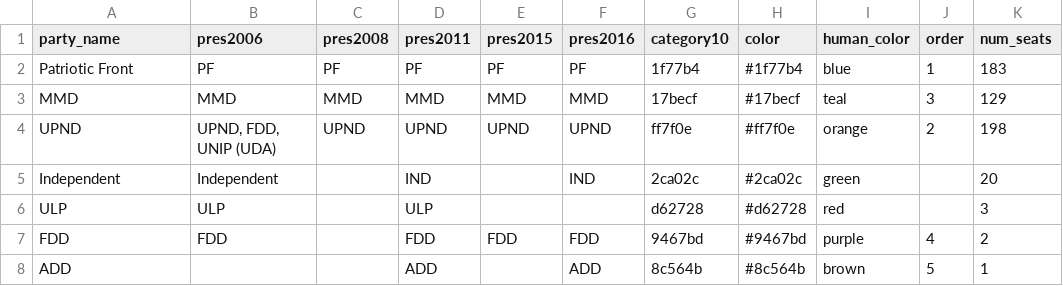
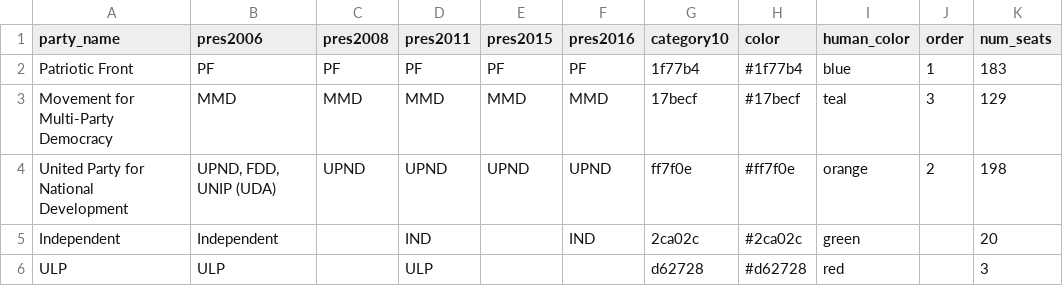
Before and after one commit to tessam30/Zambia, a CSV file: party_crosswalk.csv, drawn as a sheet; only a part is shown; the shorter side is filled out with more unchanged rows.

Commit message:
full names

```diff
--- a/party_crosswalk.csv
+++ b/party_crosswalk.csv
@@ -2,4 +2,4 @@ party_name,pres2006,pres2008,pres2011,pres2015,pres2016,category10,color,human_c
 Patriotic Front,PF,PF,PF,PF,PF,1f77b4,#1f77b4,blue,1,183
-MMD,MMD,MMD,MMD,MMD,MMD,17becf,#17becf,teal,3,129
-UPND,"UPND, FDD, UNIP (UDA)",UPND,UPND,UPND,UPND,ff7f0e,#ff7f0e,orange,2,198
+Movement for Multi-Party Democracy,MMD,MMD,MMD,MMD,MMD,17becf,#17becf,teal,3,129
+United Party for National Development,"UPND, FDD, UNIP (UDA)",UPND,UPND,UPND,UPND,ff7f0e,#ff7f0e,orange,2,198
 Independent,Independent,,IND,,IND,2ca02c,#2ca02c,green,,20
```
